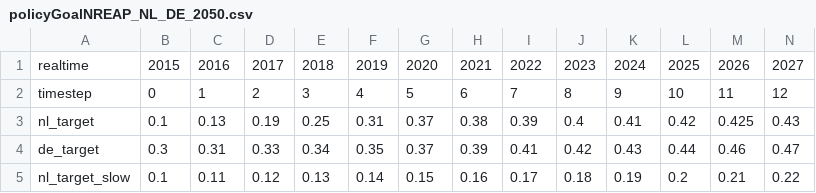
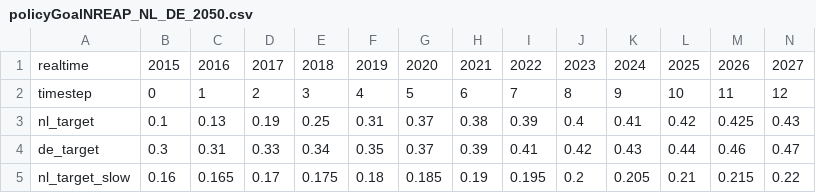
Before and after one commit to rjjdejeu/emlab-generation, a CSV file: emlab-generation/src/main/resources/data/policyGoalNREAP_NL_DE_2050.csv, drawn as a sheet; only a part is shown; removed rows and columns are numbered as before the commit, all else as after; rows hold the shown columns only; the diff names each change by its address in the sheet, - before the commit and + after, or states it on an @@ line.

```diff
--- a/emlab-generation/src/main/resources/data/policyGoalNREAP_NL_DE_2050.csv
+++ b/emlab-generation/src/main/resources/data/policyGoalNREAP_NL_DE_2050.csv
-row 5: nl_target_slow | 0.1 | 0.11 | 0.12 | 0.13 | 0.14 | 0.15 | 0.16 | 0.17 | 0.18 | 0.19 | 0.2 | 0.21 | 0.22
+row 5: nl_target_slow | 0.16 | 0.165 | 0.17 | 0.175 | 0.18 | 0.185 | 0.19 | 0.195 | 0.2 | 0.205 | 0.21 | 0.215 | 0.22
```
Also changed, not shown: 6 other files.
